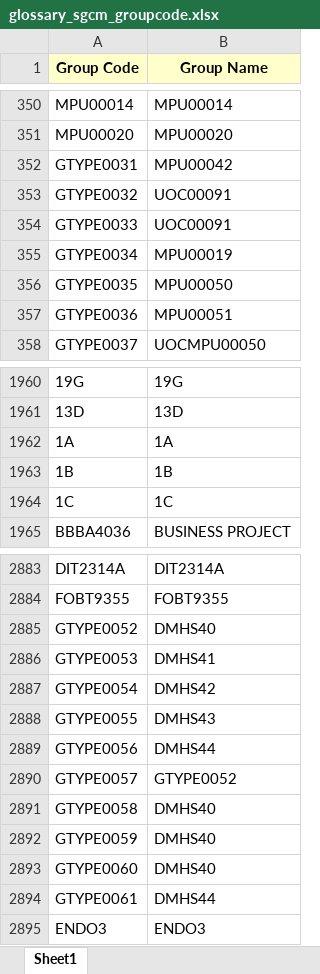
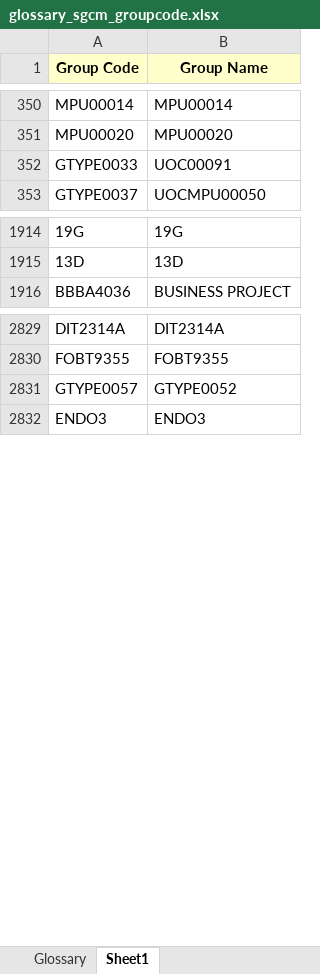
Before and after one commit to vailianvc/pre-dtct, an Excel workbook: data/glossary/glossary_sgcm_groupcode.xlsx, sheet Sheet1, drawn as a sheet; only a part is shown, gaps mark what is left out; values as stored, in another font and other column widths than the file's, no borders; removed rows and columns are numbered as before the commit, all else as after; the diff covers the shown part only; the diff names each change by its address in the sheet, - before the commit and + after, or states it on an @@ line.

Commit message:
Update group code glossary

```diff
--- a/data/glossary/glossary_sgcm_groupcode.xlsx (sheet Sheet1)
+++ b/data/glossary/glossary_sgcm_groupcode.xlsx (sheet Sheet1)
+sheet tab: Glossary
-row 352: GTYPE0031 | MPU00042
-row 353: GTYPE0032 | UOC00091
-row 355: GTYPE0034 | MPU00019
-row 356: GTYPE0035 | MPU00050
-row 357: GTYPE0036 | MPU00051
-row 1962: 1A | 1A
-row 1963: 1B | 1B
-row 1964: 1C | 1C
-row 2885: GTYPE0052 | DMHS40
-row 2886: GTYPE0053 | DMHS41
-row 2887: GTYPE0054 | DMHS42
-row 2888: GTYPE0055 | DMHS43
-row 2889: GTYPE0056 | DMHS44
-row 2891: GTYPE0058 | DMHS40
-row 2892: GTYPE0059 | DMHS40
-row 2893: GTYPE0060 | DMHS40
-row 2894: GTYPE0061 | DMHS44
```
Also changed, not shown: 310 added rows and 48 removed rows elsewhere in this sheet, other sheet tabs.
